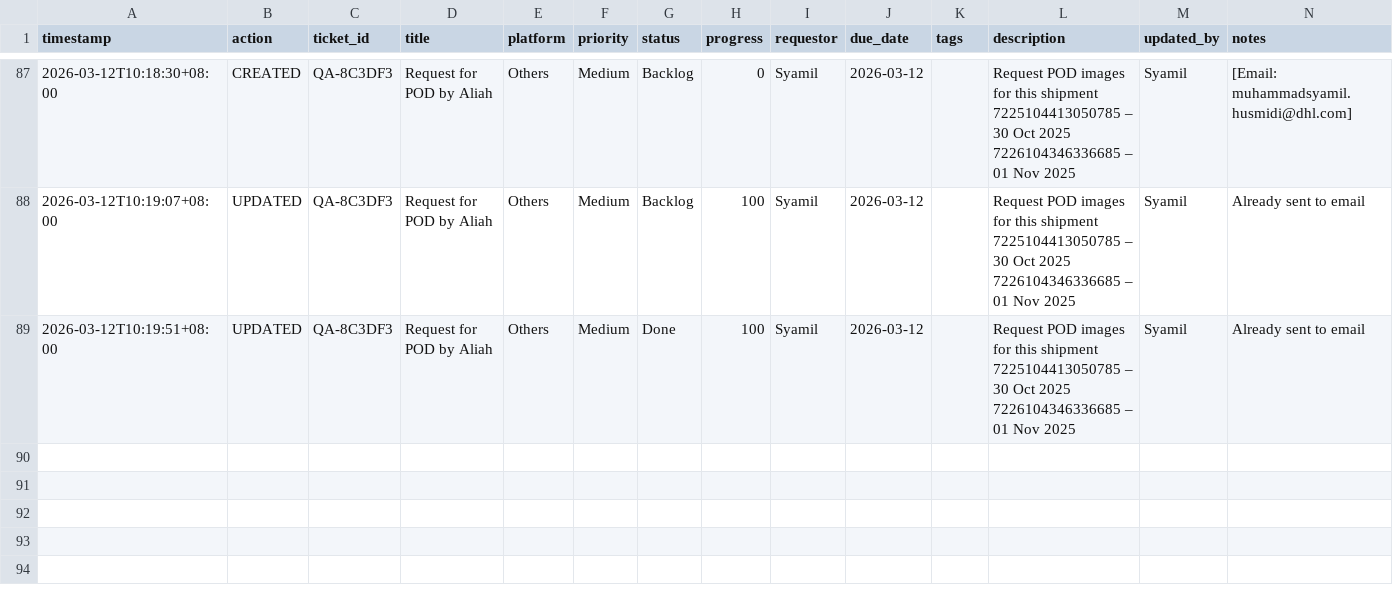
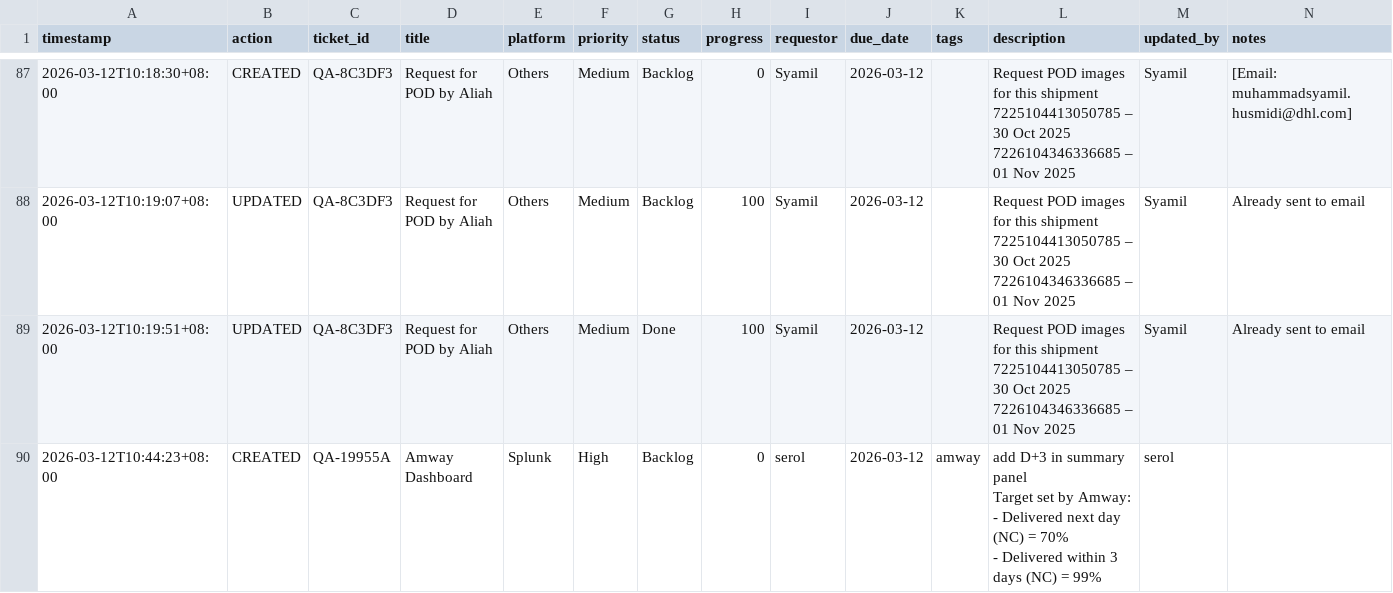
Before and after one commit to serol13/MY_opsX, a CSV file: tickets.csv, drawn as a sheet; only a part is shown, gaps mark what is left out; rows hold the shown columns only; ↵ is a line break in a cell; the diff names each change by its address in the sheet, - before the commit and + after, or states it on an @@ line.

Commit message:
[CREATED] QA-19955A by serol — 2026-03-12T10:44

```diff
--- a/tickets.csv
+++ b/tickets.csv
+row 90: 2026-03-12T10:44:23+08:00 | CREATED | QA-19955A | Amway Dashboard | Splunk | High | Backlog | 0 | serol | 2026-03-12 | amway | add D+3 in summary panel ↵ Target set by Amway: ↵ - Delivered next day (NC) = 70% ↵ - Delivered within 3 days (NC) = 99% | serol
```
